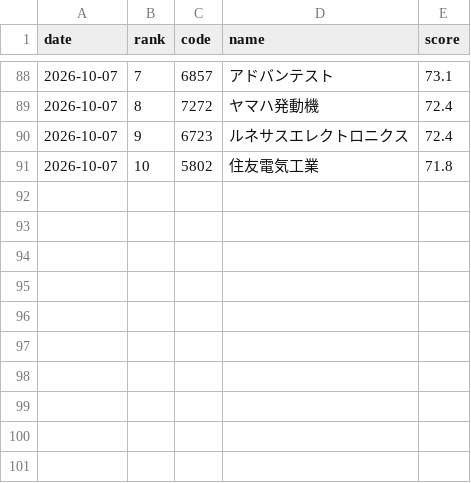
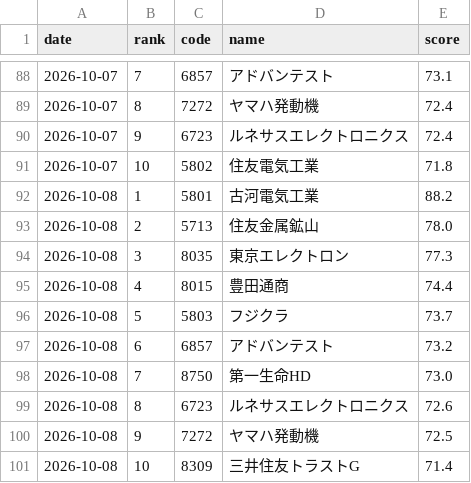
Before and after one commit to kukkunbz3613-prog/jp-stock-screener, a CSV file: data/history.csv, drawn as a sheet; only a part is shown, gaps mark what is left out; the diff names each change by its address in the sheet, - before the commit and + after, or states it on an @@ line.

```diff
--- a/data/history.csv
+++ b/data/history.csv
+row 92: 2026-10-08 | 1 | 5801 | 古河電気工業 | 88.2
+row 93: 2026-10-08 | 2 | 5713 | 住友金属鉱山 | 78.0
+row 94: 2026-10-08 | 3 | 8035 | 東京エレクトロン | 77.3
+row 95: 2026-10-08 | 4 | 8015 | 豊田通商 | 74.4
+row 96: 2026-10-08 | 5 | 5803 | フジクラ | 73.7
+row 97: 2026-10-08 | 6 | 6857 | アドバンテスト | 73.2
+row 98: 2026-10-08 | 7 | 8750 | 第一生命HD | 73.0
+row 99: 2026-10-08 | 8 | 6723 | ルネサスエレクトロニクス | 72.6
+row 100: 2026-10-08 | 9 | 7272 | ヤマハ発動機 | 72.5
+row 101: 2026-10-08 | 10 | 8309 | 三井住友トラストG | 71.4
```
Also changed, not shown: data/latest.csv, 1 other file.
